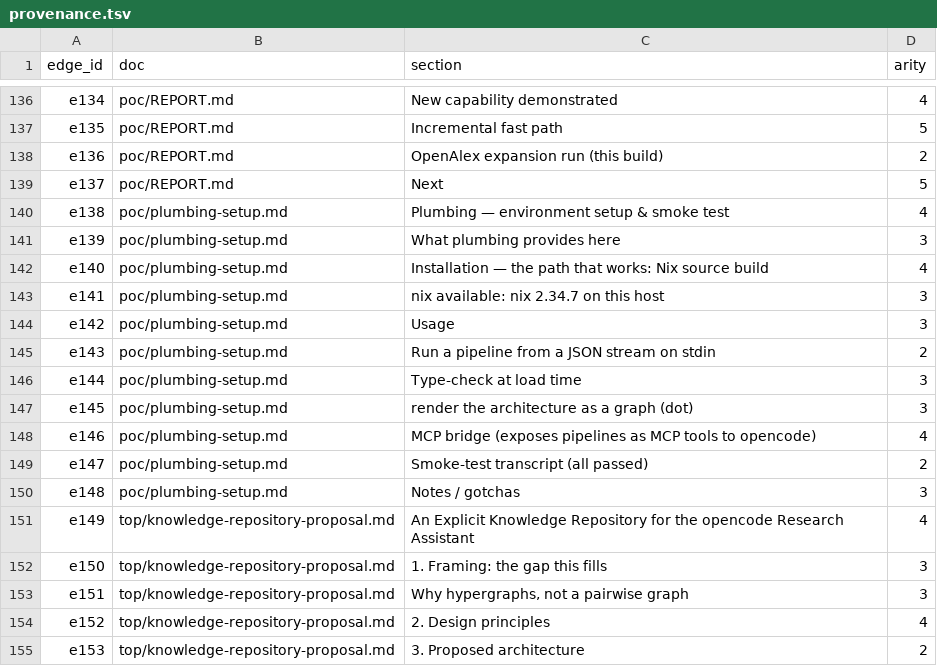
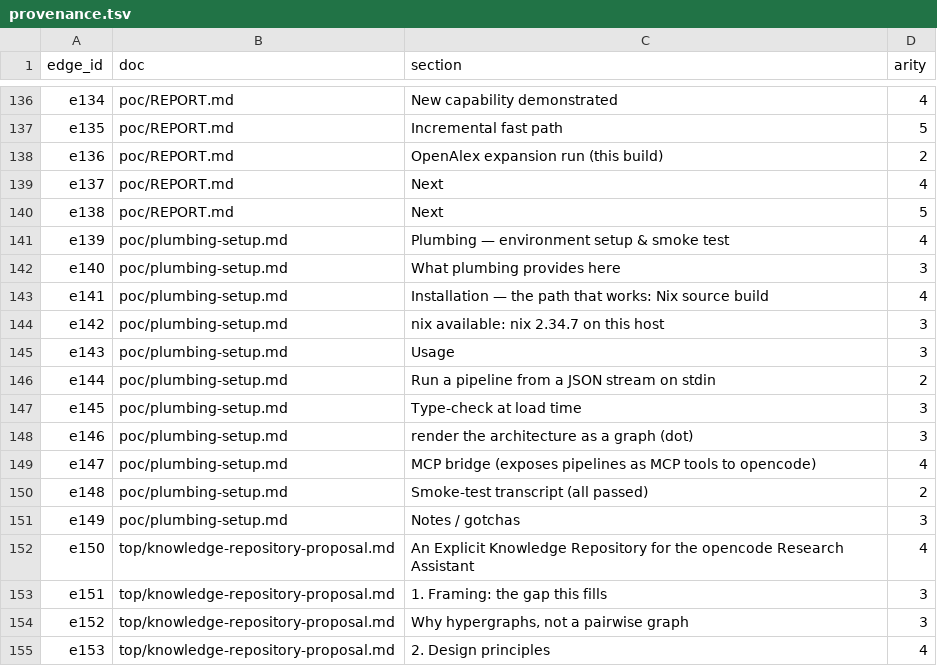
Before and after one commit to bvenner/tara, a TSV file: projects/knowledge-repository-poc/graph/provenance.tsv, drawn as a sheet; only a part is shown, gaps mark what is left out; the diff covers the shown part only.

Commit message:
feat: island-digital-twin corpus ingest + out-of-sample grounding test
- corpus.json: add island-dt root
- corpus/external: 19 DOI-keyed sources ingested via expand.plumb (OpenAlex)
  across all four pillars; OpenAlex also verified several review-flagged items
- rebuilt graph: 65 docs / 864 nodes / 197 edges / 5 projects / 29 works
- graph/evidence-trace-island-dt.md: union trace assembling all four pillars
- REPORT.md: the measurement — single-abstract co-occurrence does not
  intersect across pillars (min_seeds=2 -> 2 hits, within-pillar only);
  union-as-evidence-bundle works. Signal: embeddings are the principled
  recall-widening if cross-pillar assembly matters.
- 1 DOI unindexed in OpenAlex (coastal-zone journal); excluded.

```diff
--- a/projects/knowledge-repository-poc/graph/provenance.tsv
+++ b/projects/knowledge-repository-poc/graph/provenance.tsv
@@ -138,18 +138,18 @@ e135	poc/REPORT.md	Incremental fast path	5
 e136	poc/REPORT.md	OpenAlex expansion run (this build)	2
-e137	poc/REPORT.md	Next	5
-e138	poc/plumbing-setup.md	Plumbing — environment setup & smoke test	4
-e139	poc/plumbing-setup.md	What plumbing provides here	3
-e140	poc/plumbing-setup.md	Installation — the path that works: Nix source build	4
-e141	poc/plumbing-setup.md	nix available: nix 2.34.7 on this host	3
-e142	poc/plumbing-setup.md	Usage	3
-e143	poc/plumbing-setup.md	Run a pipeline from a JSON stream on stdin	2
-e144	poc/plumbing-setup.md	Type-check at load time	3
-e145	poc/plumbing-setup.md	render the architecture as a graph (dot)	3
-e146	poc/plumbing-setup.md	MCP bridge (exposes pipelines as MCP tools to opencode)	4
-e147	poc/plumbing-setup.md	Smoke-test transcript (all passed)	2
-e148	poc/plumbing-setup.md	Notes / gotchas	3
-e149	top/knowledge-repository-proposal.md	An Explicit Knowledge Repository for the opencode Research Assistant	4
-e150	top/knowledge-repository-proposal.md	1. Framing: the gap this fills	3
-e151	top/knowledge-repository-proposal.md	Why hypergraphs, not a pairwise graph	3
-e152	top/knowledge-repository-proposal.md	2. Design principles	4
-e153	top/knowledge-repository-proposal.md	3. Proposed architecture	2
+e137	poc/REPORT.md	Next	4
+e138	poc/REPORT.md	Next	5
+e139	poc/plumbing-setup.md	Plumbing — environment setup & smoke test	4
+e140	poc/plumbing-setup.md	What plumbing provides here	3
+e141	poc/plumbing-setup.md	Installation — the path that works: Nix source build	4
+e142	poc/plumbing-setup.md	nix available: nix 2.34.7 on this host	3
+e143	poc/plumbing-setup.md	Usage	3
+e144	poc/plumbing-setup.md	Run a pipeline from a JSON stream on stdin	2
+e145	poc/plumbing-setup.md	Type-check at load time	3
+e146	poc/plumbing-setup.md	render the architecture as a graph (dot)	3
+e147	poc/plumbing-setup.md	MCP bridge (exposes pipelines as MCP tools to opencode)	4
+e148	poc/plumbing-setup.md	Smoke-test transcript (all passed)	2
+e149	poc/plumbing-setup.md	Notes / gotchas	3
+e150	top/knowledge-repository-proposal.md	An Explicit Knowledge Repository for the opencode Research Assistant	4
+e151	top/knowledge-repository-proposal.md	1. Framing: the gap this fills	3
+e152	top/knowledge-repository-proposal.md	Why hypergraphs, not a pairwise graph	3
+e153	top/knowledge-repository-proposal.md	2. Design principles	4
```
Also changed, not shown: 28 added rows and 39 edited cells elsewhere in this file, 25 other files.
